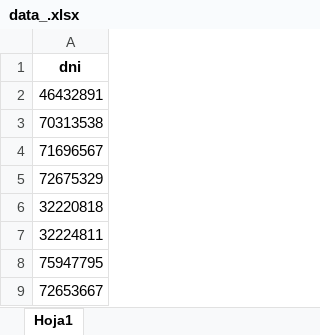
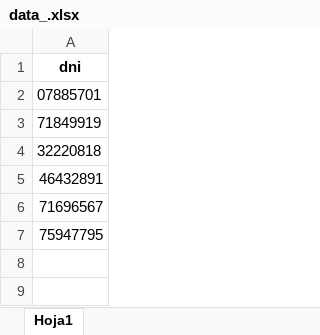
Before and after one commit to josuecaldasv/Scraper_SUNEDU, an Excel workbook: input/data_.xlsx, sheet Hoja1, drawn as a sheet; values as stored, in another font and other column widths than the file's, no borders; removed rows and columns are numbered as before the commit, all else as after; the diff names each change by its address in the sheet, - before the commit and + after, or states it on an @@ line.

```diff
--- a/input/data_.xlsx (sheet Hoja1)
+++ b/input/data_.xlsx (sheet Hoja1)
+row 2: 07885701
+row 3: 71849919
-row 6: 32220818
+row 4: 32220818
-row 3: 70313538
-row 5: 72675329
-row 7: 32224811
-row 9: 72653667
```
Also changed, not shown: input/data.xlsx, input/data__.xlsx, 47 other files.
